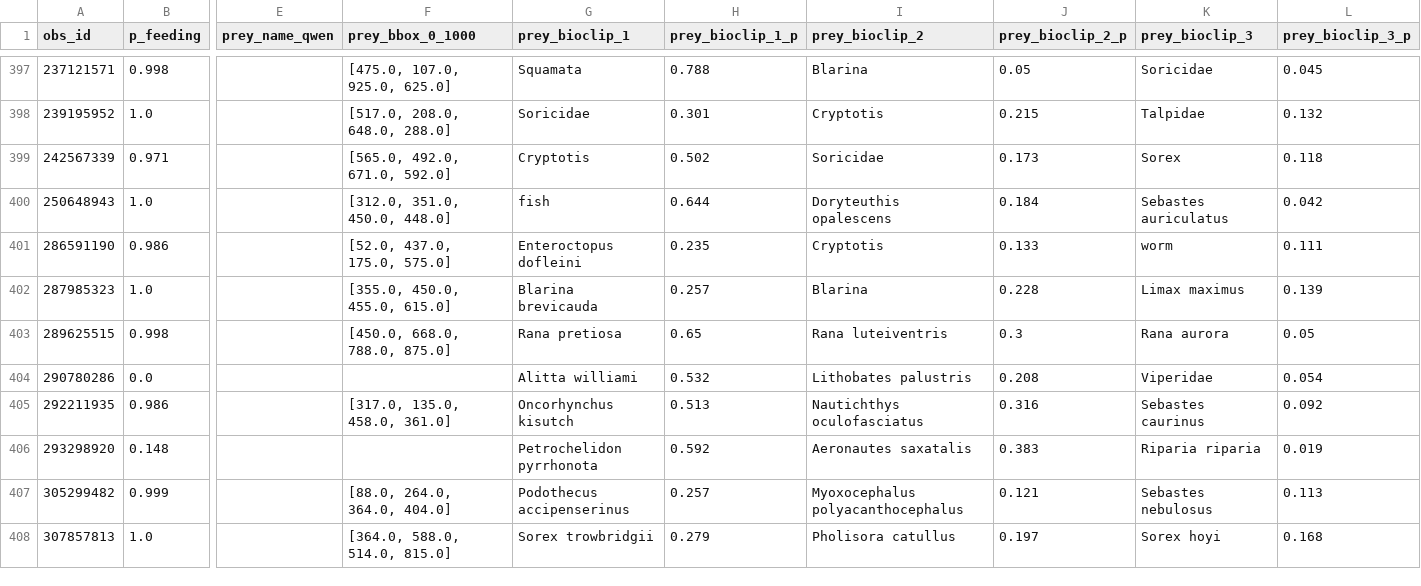
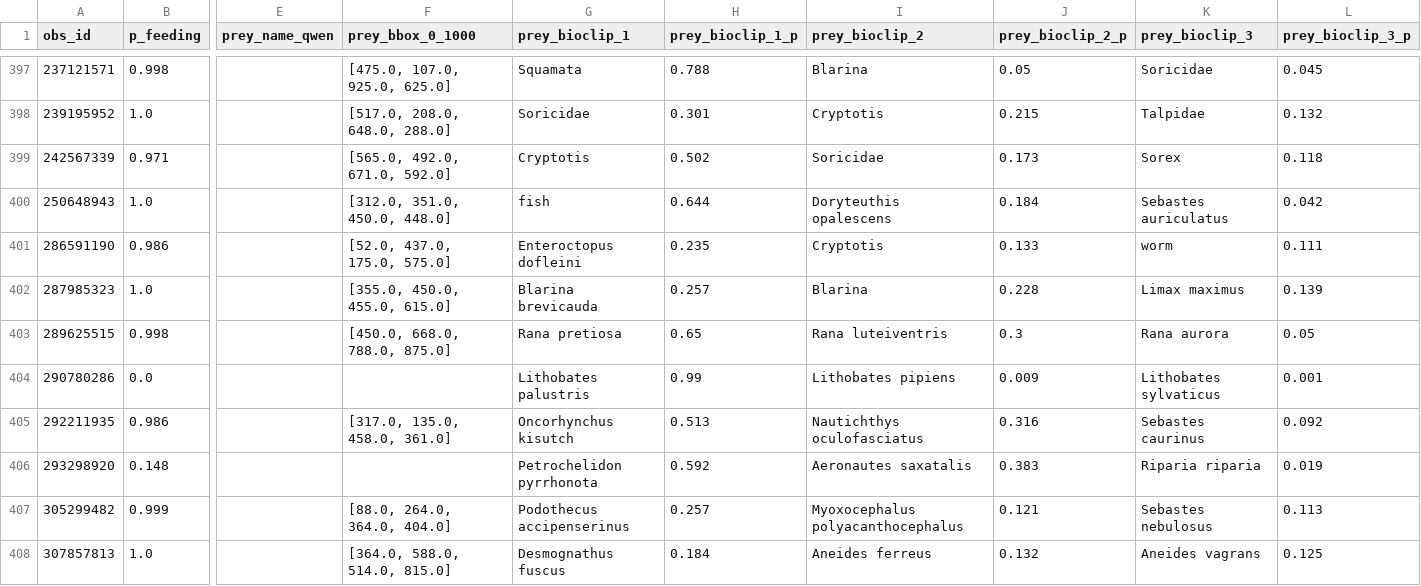
Before and after one commit to PollockLab/what-to-id, a CSV file: src/what_to_id/foodweb_vlm_bc.csv, drawn as a sheet; only a part is shown, gaps mark what is left out; the diff covers the shown part only; the diff names each change by its address in the sheet, - before the commit and + after, or states it on an @@ line.

Commit message:
feat(foodweb): name coarse-prey photos within the recorded group (#379)
For the 26 BC feeding photos whose Eating field names prey only to a group (Rodentia, Lithobates, ...), the BioCLIP 2.5 prey top 3 is limited to BC species inside that group. Card text and the intro wrap with text-wrap: pretty, and the intro is capped at 70ch.

```diff
--- a/src/what_to_id/foodweb_vlm_bc.csv
+++ b/src/what_to_id/foodweb_vlm_bc.csv
-G404 (prey_bioclip_1): Alitta williami
+G404 (prey_bioclip_1): Lithobates palustris
-H404 (prey_bioclip_1_p): 0.532
+H404 (prey_bioclip_1_p): 0.99
-I404 (prey_bioclip_2): Lithobates palustris
+I404 (prey_bioclip_2): Lithobates pipiens
-J404 (prey_bioclip_2_p): 0.208
+J404 (prey_bioclip_2_p): 0.009
-K404 (prey_bioclip_3): Viperidae
+K404 (prey_bioclip_3): Lithobates sylvaticus
-L404 (prey_bioclip_3_p): 0.054
+L404 (prey_bioclip_3_p): 0.001
-G408 (prey_bioclip_1): Sorex trowbridgii
+G408 (prey_bioclip_1): Desmognathus fuscus
-H408 (prey_bioclip_1_p): 0.279
+H408 (prey_bioclip_1_p): 0.184
-I408 (prey_bioclip_2): Pholisora catullus
+I408 (prey_bioclip_2): Aneides ferreus
-J408 (prey_bioclip_2_p): 0.197
+J408 (prey_bioclip_2_p): 0.132
-K408 (prey_bioclip_3): Sorex hoyi
+K408 (prey_bioclip_3): Aneides vagrans
-L408 (prey_bioclip_3_p): 0.168
+L408 (prey_bioclip_3_p): 0.125
```
Also changed, not shown: 119 edited cells elsewhere in this file, 2 other files.
